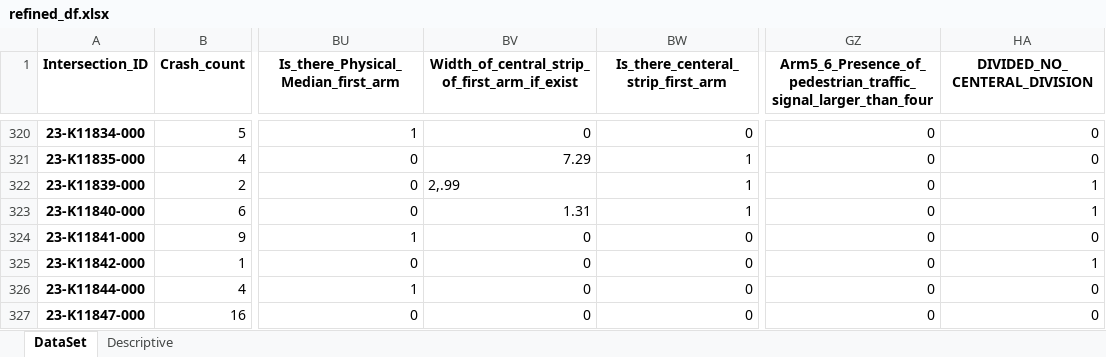
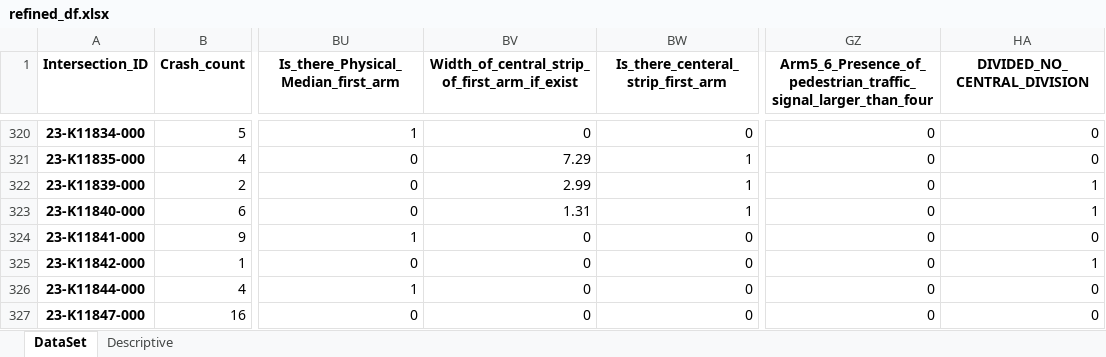
Before and after one commit to Ghasak/Toyota_project_Data_Wrangling, an Excel workbook: 2_Toyota_Survey_Cleaning/Toyota_Survey_Sheetfiles/4_Refine_Dataframe/refined_df.xlsx, sheet DataSet, drawn as a sheet; only a part is shown, gaps mark what is left out; values as stored, in another font and other column widths than the file's, no borders; the diff names each change by its address in the sheet, - before the commit and + after, or states it on an @@ line.

```diff
--- a/2_Toyota_Survey_Cleaning/Toyota_Survey_Sheetfiles/4_Refine_Dataframe/refined_df.xlsx (sheet DataSet)
+++ b/2_Toyota_Survey_Cleaning/Toyota_Survey_Sheetfiles/4_Refine_Dataframe/refined_df.xlsx (sheet DataSet)
-HA1: DIVIDED_NO_CENTERAL_DIVISION
+HA1: DIVIDED_NO_CENTRAL_DIVISION
-BV322: 2,.99
+BV322: 2.99
```
Also changed, not shown: sheet Descriptive, 1 other file.
